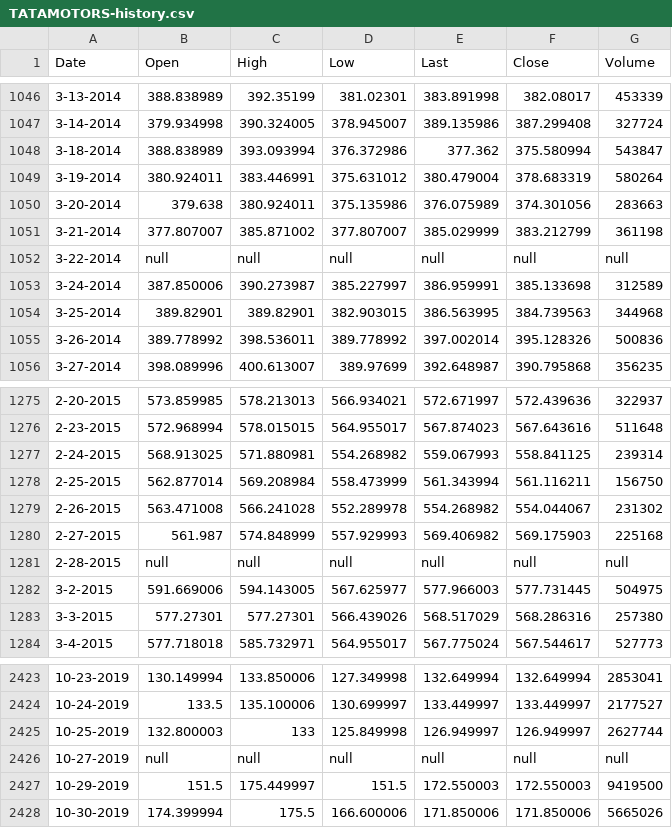
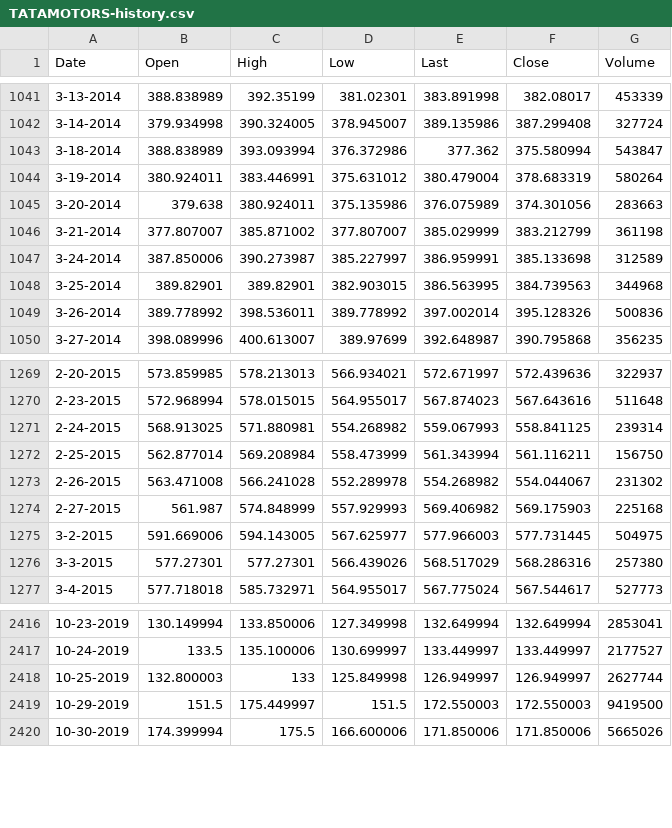
Before and after one commit to varun-v2021/ML-SampleData, a CSV file: TATAMOTORS-history.csv, drawn as a sheet; only a part is shown, gaps mark what is left out; the diff covers the shown part only.

```diff
--- a/TATAMOTORS-history.csv
+++ b/TATAMOTORS-history.csv
@@ -1051,3 +1046,2 @@ Date,Open,High,Low,Last,Close,Volume
 3-21-2014,377.807007,385.871002,377.807007,385.029999,383.212799,361198
-3-22-2014,null,null,null,null,null,null
 3-24-2014,387.850006,390.273987,385.227997,386.959991,385.133698,312589
@@ -1280,3 +1274,2 @@ Date,Open,High,Low,Last,Close,Volume
 2-27-2015,561.987,574.848999,557.929993,569.406982,569.175903,225168
-2-28-2015,null,null,null,null,null,null
 3-2-2015,591.669006,594.143005,567.625977,577.966003,577.731445,504975
@@ -2425,3 +2418,2 @@ Date,Open,High,Low,Last,Close,Volume
 10-25-2019,132.800003,133,125.849998,126.949997,126.949997,2627744
-10-27-2019,null,null,null,null,null,null
 10-29-2019,151.5,175.449997,151.5,172.550003,172.550003,9419500
```
Also changed, not shown: 5 removed rows elsewhere in this file.
